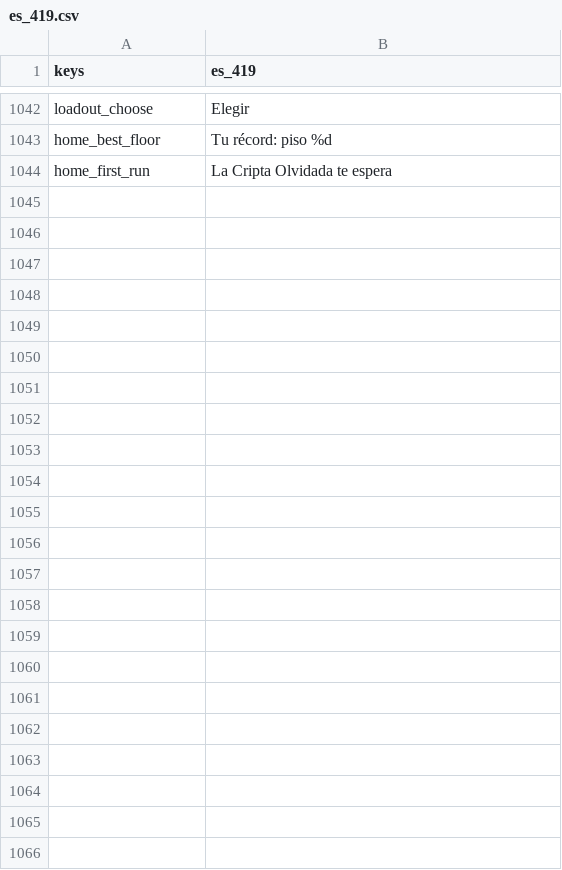
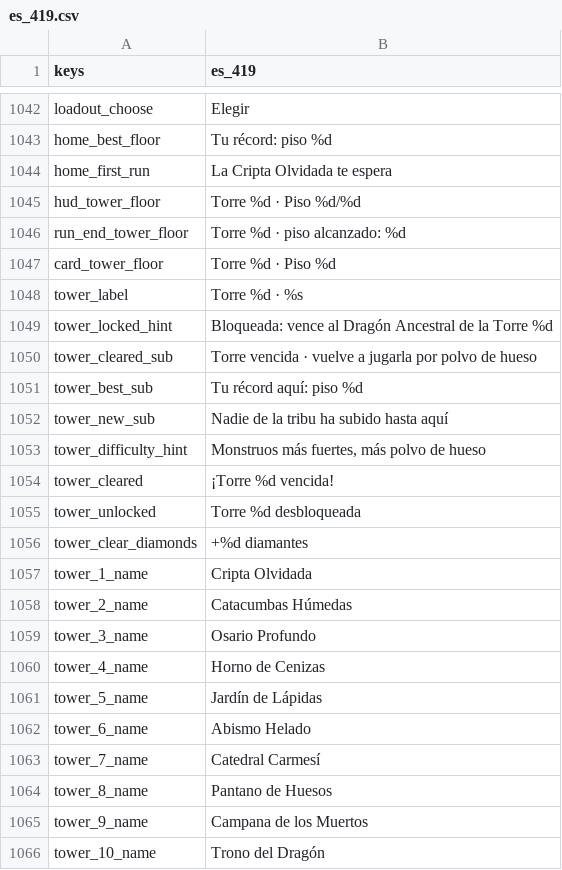
Before and after one commit to fefaofefao/Bone-tribe, a CSV file: i18n/es_419.csv, drawn as a sheet; only a part is shown, gaps mark what is left out.

```diff
--- a/i18n/es_419.csv
+++ b/i18n/es_419.csv
@@ -1044 +1044,23 @@ home_best_floor,Tu récord: piso %d
 home_first_run,La Cripta Olvidada te espera
+hud_tower_floor,Torre %d · Piso %d/%d
+run_end_tower_floor,Torre %d · piso alcanzado: %d
+card_tower_floor,Torre %d · Piso %d
+tower_label,Torre %d · %s
+tower_locked_hint,Bloqueada: vence al Dragón Ancestral de la Torre %d
+tower_cleared_sub,Torre vencida · vuelve a jugarla por polvo de hueso
+tower_best_sub,Tu récord aquí: piso %d
+tower_new_sub,Nadie de la tribu ha subido hasta aquí
+tower_difficulty_hint,"Monstruos más fuertes, más polvo de hueso"
+tower_cleared,¡Torre %d vencida!
+tower_unlocked,Torre %d desbloqueada
+tower_clear_diamonds,+%d diamantes
+tower_1_name,Cripta Olvidada
+tower_2_name,Catacumbas Húmedas
+tower_3_name,Osario Profundo
+tower_4_name,Horno de Cenizas
+tower_5_name,Jardín de Lápidas
+tower_6_name,Abismo Helado
+tower_7_name,Catedral Carmesí
+tower_8_name,Pantano de Huesos
+tower_9_name,Campana de los Muertos
+tower_10_name,Trono del Dragón
```
Also changed, not shown: i18n/en_US.csv, i18n/pt_BR.csv, 17 other files.
